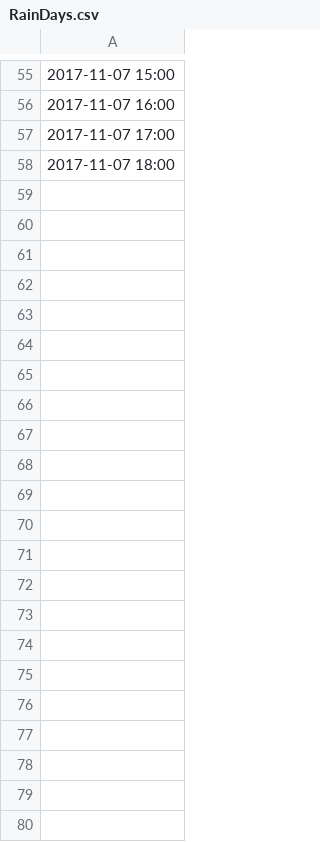
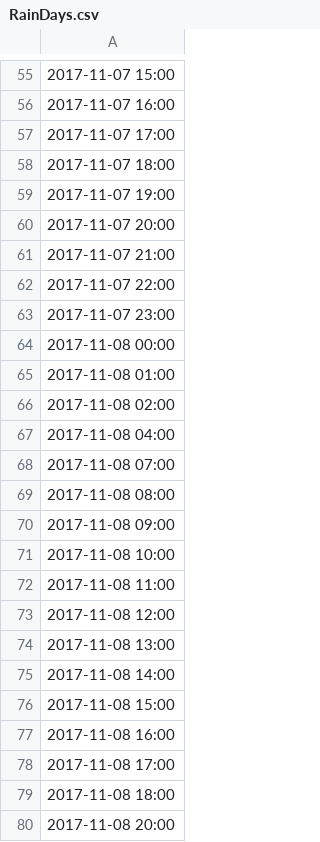
Before and after one commit to Danybs/AccesoDatos, a CSV file: GraficaTiempo/RainDays.csv, drawn as a sheet; only a part is shown, gaps mark what is left out.

```diff
--- a/GraficaTiempo/RainDays.csv
+++ b/GraficaTiempo/RainDays.csv
@@ -58 +58,23 @@
 2017-11-07 18:00
+2017-11-07 19:00
+2017-11-07 20:00
+2017-11-07 21:00
+2017-11-07 22:00
+2017-11-07 23:00
+2017-11-08 00:00
+2017-11-08 01:00
+2017-11-08 02:00
+2017-11-08 04:00
+2017-11-08 07:00
+2017-11-08 08:00
+2017-11-08 09:00
+2017-11-08 10:00
+2017-11-08 11:00
+2017-11-08 12:00
+2017-11-08 13:00
+2017-11-08 14:00
+2017-11-08 15:00
+2017-11-08 16:00
+2017-11-08 17:00
+2017-11-08 18:00
+2017-11-08 20:00
```
Also changed, not shown: GraficaTiempo/datosAemet.csv, GraficaTiempo/noRainDays.csv, 7 other files.
